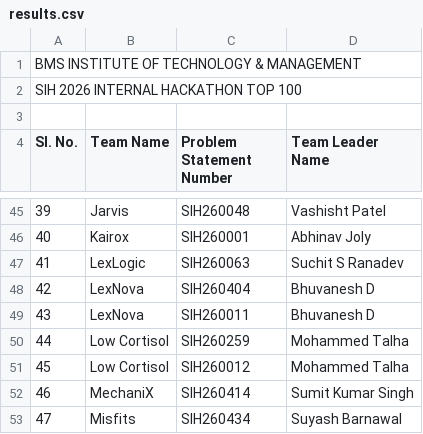
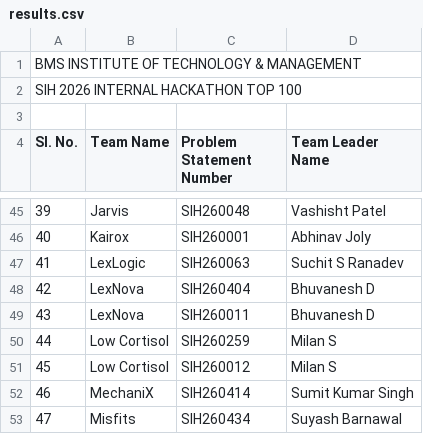
Before and after one commit to Ansukr07/sihbmsit26, a CSV file: public/results.csv, drawn as a sheet; only a part is shown, gaps mark what is left out.

```diff
--- a/public/results.csv
+++ b/public/results.csv
@@ -49,4 +49,4 @@ Sl. No.,Team Name,Problem Statement Number,Team Leader Name,,,,,,,,,,,
 43,LexNova,SIH260011,Bhuvanesh D,,,,,,,,,,,
-44,Low Cortisol,SIH260259,Mohammed Talha,,,,,,,,,,,
-45,Low Cortisol,SIH260012,Mohammed Talha,,,,,,,,,,,
+44,Low Cortisol,SIH260259,Milan S,,,,,,,,,,,
+45,Low Cortisol,SIH260012,Milan S,,,,,,,,,,,
 46,MechaniX,SIH260414,Sumit Kumar Singh,,,,,,,,,,,
```
Also changed, not shown: src/excel/SIH 2026 Internal Top 100.csv.
